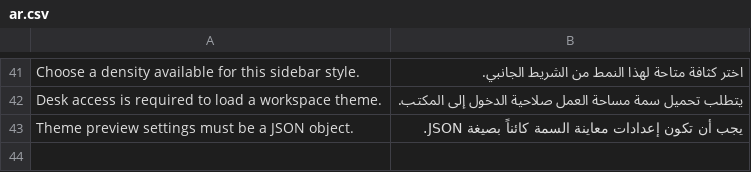
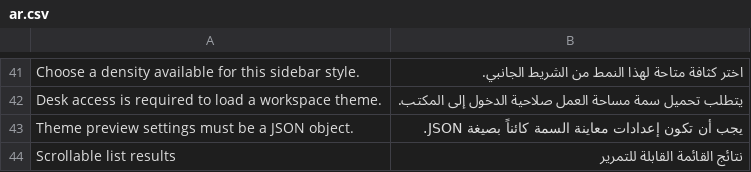
Before and after one commit to josuecano22222-rgb/Business-Theme, a CSV file: business_theme/translations/ar.csv, drawn as a sheet; only a part is shown, gaps mark what is left out; the diff names each change by its address in the sheet, - before the commit and + after, or states it on an @@ line.

Commit message:
Enhance Frappe list settings with scrollable columns
Co-authored-by: arena-agent <297053741+arena-agent@users.noreply.github.com>

```diff
--- a/business_theme/translations/ar.csv
+++ b/business_theme/translations/ar.csv
+row 44: Scrollable list results | نتائج القائمة القابلة للتمرير
```
Also changed, not shown: 8 other files.
